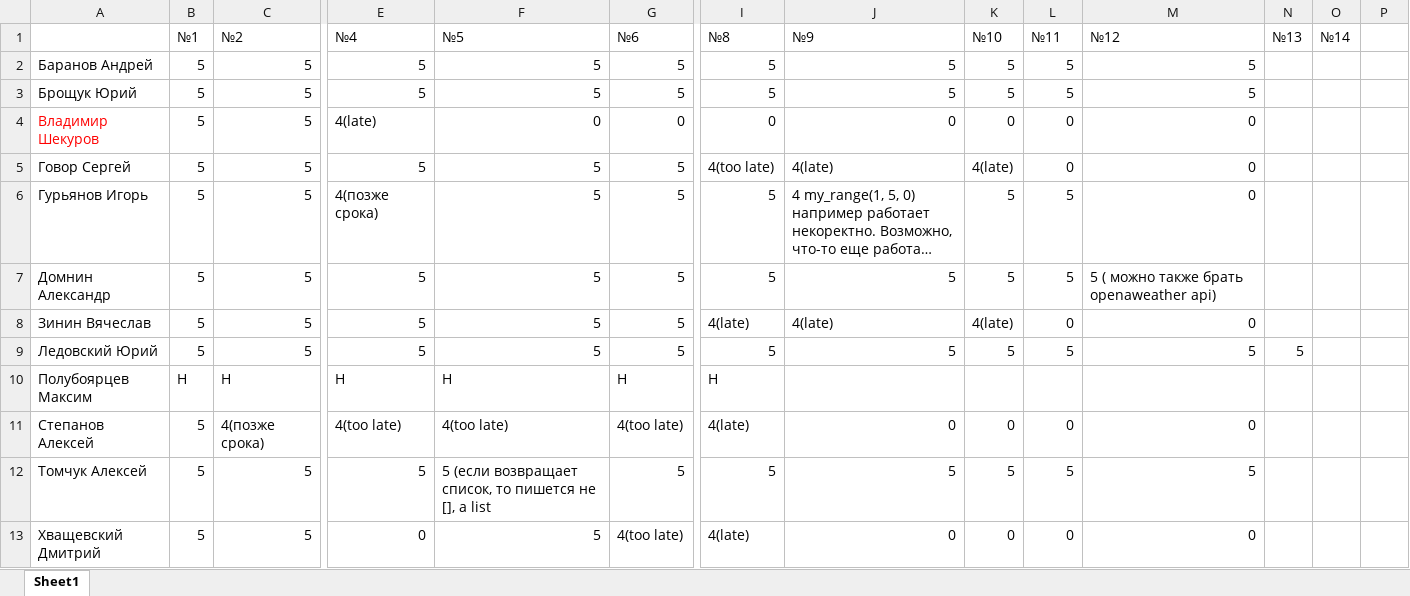
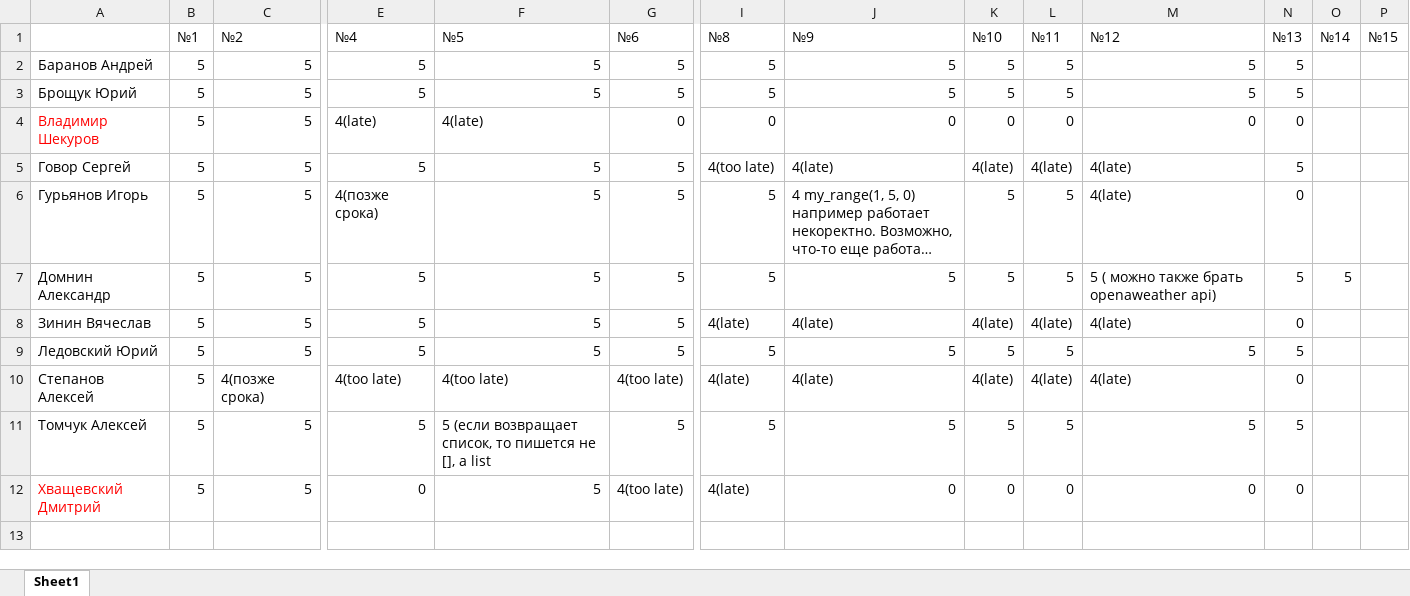
Before and after one commit to m-shalamov/Boot-camp, an Excel workbook: Results_P4.xlsx, sheet Sheet1, drawn as a sheet; only a part is shown, gaps mark what is left out; long unchanged cells end in …; values as stored, in another font and other column widths than the file's, no borders; removed rows and columns are numbered as before the commit, all else as after; rows hold the shown columns only; the diff names each change by its address in the sheet, - before the commit and + after, or states it on an @@ line.

Commit message:
hw results 13 14

```diff
--- a/Results_P4.xlsx (sheet Sheet1)
+++ b/Results_P4.xlsx (sheet Sheet1)
-P1: (empty)
+P1: №15
-N2:N3 (№13): (empty)
+N2:N3 (№13): 5
-F4 (№5): 0
+F4 (№5): 4(late)
-N4 (№13): (empty)
+N4 (№13): 0
-L5 (№11): 0
+L5 (№11): 4(late)
-M5:M6 (№12): 0
+M5:M6 (№12): 4(late)
-N5 (№13): (empty)
+N5 (№13): 5
-N6 (№13): (empty)
+N6 (№13): 0
-N7 (№13): (empty)
+N7 (№13): 5
-O7 (№14): (empty)
+O7 (№14): 5
-L8 (№11): 0
+L8 (№11): 4(late)
-M8 (№12): 0
+M8 (№12): 4(late)
-N8 (№13): (empty)
+N8 (№13): 0
-row 10: Полубоярцев Максим | Н | Н | Н | H | H | H
-J10 (№9): 0
+J10 (№9): 4(late)
-K10 (№10): 0
+K10 (№10): 4(late)
-L10 (№11): 0
+L10 (№11): 4(late)
-M10 (№12): 0
+M10 (№12): 4(late)
-N10 (№13): (empty)
+N10 (№13): 0
-N11 (№13): (empty)
+N11 (№13): 5
-A12 text colour: black
+A12 text colour: #FF0000
-N12 (№13): (empty)
+N12 (№13): 0
```
Also changed, not shown: Results_P3.xlsx.
